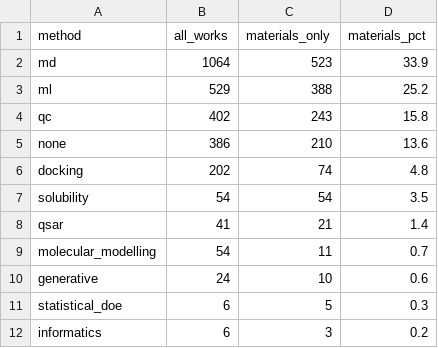
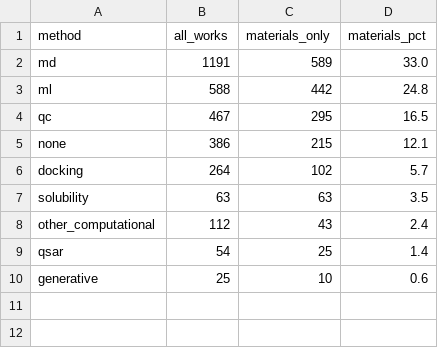
Before and after one commit to In-Silico-RG/Biopolymers, a CSV file: outputs/tables/T12_method_mix.csv, drawn as a sheet.

```diff
--- a/outputs/tables/T12_method_mix.csv
+++ b/outputs/tables/T12_method_mix.csv
@@ -1,12 +1,10 @@
 method,all_works,materials_only,materials_pct
-md,1064,523,33.9
-ml,529,388,25.2
-qc,402,243,15.8
-none,386,210,13.6
-docking,202,74,4.8
-solubility,54,54,3.5
-qsar,41,21,1.4
-molecular_modelling,54,11,0.7
-generative,24,10,0.6
-statistical_doe,6,5,0.3
-informatics,6,3,0.2
+md,1191,589,33.0
+ml,588,442,24.8
+qc,467,295,16.5
+none,386,215,12.1
+docking,264,102,5.7
+solubility,63,63,3.5
+other_computational,112,43,2.4
+qsar,54,25,1.4
+generative,25,10,0.6
```
Also changed, not shown: outputs/tables/T11_corrected_method_share.csv, outputs/tables/T14_polymer_by_method.csv, 10 other files.
